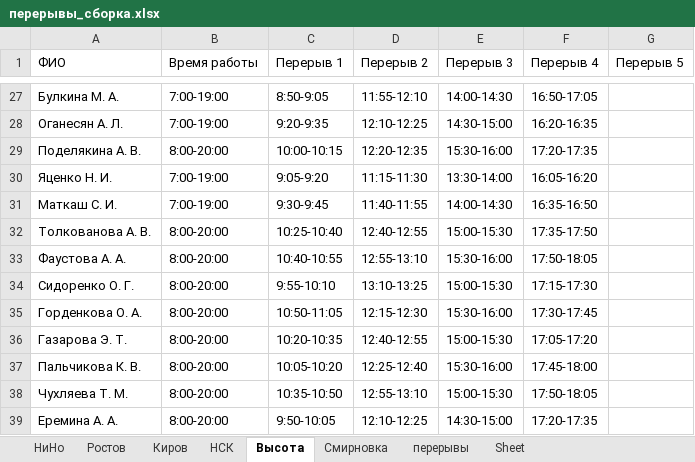
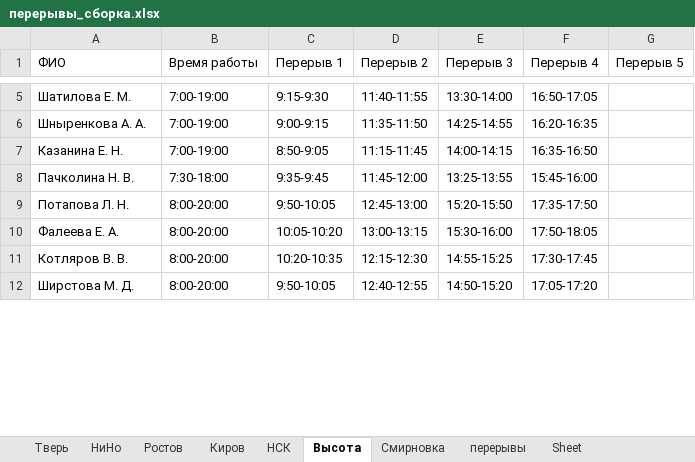
Before and after one commit to YuGo2021/pereriv, an Excel workbook: перерывы_сборка.xlsx, sheet Высота, drawn as a sheet; only a part is shown, gaps mark what is left out; values as stored, in another font and other column widths than the file's, no borders; removed rows and columns are numbered as before the commit, all else as after; the diff covers the shown part only; the diff names each change by its address in the sheet, - before the commit and + after, or states it on an @@ line.

```diff
--- a/перерывы_сборка.xlsx (sheet Высота)
+++ b/перерывы_сборка.xlsx (sheet Высота)
+sheet tab: Тверь
-A5 (ФИО): Булкина М. А.
+A5 (ФИО): Шатилова Е. М.
-C5 (Перерыв 1): 8:50-9:05
+C5 (Перерыв 1): 9:15-9:30
-D5 (Перерыв 2): 11:55-12:10
+D5 (Перерыв 2): 11:40-11:55
-E5 (Перерыв 3): 14:00-14:30
+E5 (Перерыв 3): 13:30-14:00
-A6 (ФИО): Оганесян А. Л.
+A6 (ФИО): Шныренкова А. А.
-C6 (Перерыв 1): 9:20-9:35
+C6 (Перерыв 1): 9:00-9:15
-D6 (Перерыв 2): 12:10-12:25
+D6 (Перерыв 2): 11:35-11:50
-E6 (Перерыв 3): 14:30-15:00
+E6 (Перерыв 3): 14:25-14:55
-row 29: Поделякина А. В. | 8:00-20:00 | 10:00-10:15 | 12:20-12:35 | 15:30-16:00 | 17:20-17:35
-row 30: Яценко Н. И. | 7:00-19:00 | 9:05-9:20 | 11:15-11:30 | 13:30-14:00 | 16:05-16:20
-A7 (ФИО): Маткаш С. И.
+A7 (ФИО): Казанина Е. Н.
-C7 (Перерыв 1): 9:30-9:45
+C7 (Перерыв 1): 8:50-9:05
-D7 (Перерыв 2): 11:40-11:55
+D7 (Перерыв 2): 11:15-11:45
-E7 (Перерыв 3): 14:00-14:30
+E7 (Перерыв 3): 14:00-14:15
+row 8: Пачколина Н. В. | 7:30-18:00 | 9:35-9:45 | 11:45-12:00 | 13:25-13:55 | 15:45-16:00
-A9 (ФИО): Толкованова А. В.
+A9 (ФИО): Потапова Л. Н.
-C9 (Перерыв 1): 10:25-10:40
+C9 (Перерыв 1): 9:50-10:05
-D9 (Перерыв 2): 12:40-12:55
+D9 (Перерыв 2): 12:45-13:00
-E9 (Перерыв 3): 15:00-15:30
+E9 (Перерыв 3): 15:20-15:50
-A10 (ФИО): Фаустова А. А.
+A10 (ФИО): Фалеева Е. А.
-C10 (Перерыв 1): 10:40-10:55
+C10 (Перерыв 1): 10:05-10:20
-D10 (Перерыв 2): 12:55-13:10
+D10 (Перерыв 2): 13:00-13:15
-row 34: Сидоренко О. Г. | 8:00-20:00 | 9:55-10:10 | 13:10-13:25 | 15:00-15:30 | 17:15-17:30
-A11 (ФИО): Горденкова О. А.
+A11 (ФИО): Котляров В. В.
-C11 (Перерыв 1): 10:50-11:05
+C11 (Перерыв 1): 10:20-10:35
-E11 (Перерыв 3): 15:30-16:00
+E11 (Перерыв 3): 14:55-15:25
-A12 (ФИО): Газарова Э. Т.
+A12 (ФИО): Ширстова М. Д.
-C12 (Перерыв 1): 10:20-10:35
+C12 (Перерыв 1): 9:50-10:05
-E12 (Перерыв 3): 15:00-15:30
+E12 (Перерыв 3): 14:50-15:20
-row 37: Пальчикова К. В. | 8:00-20:00 | 10:05-10:20 | 12:25-12:40 | 15:30-16:00 | 17:45-18:00
-row 38: Чухляева Т. М. | 8:00-20:00 | 10:35-10:50 | 12:55-13:10 | 15:00-15:30 | 17:50-18:05
-row 39: Еремина А. А. | 8:00-20:00 | 9:50-10:05 | 12:10-12:25 | 14:30-15:00 | 17:20-17:35
```
Also changed, not shown: 6 added rows, 37 removed rows and 18 edited cells elsewhere in this sheet, sheet НиНо, sheet Киров, sheet НСК, sheet Ростов, sheet перерывы, Нижний Новгород.xlsx, 22 other files.
